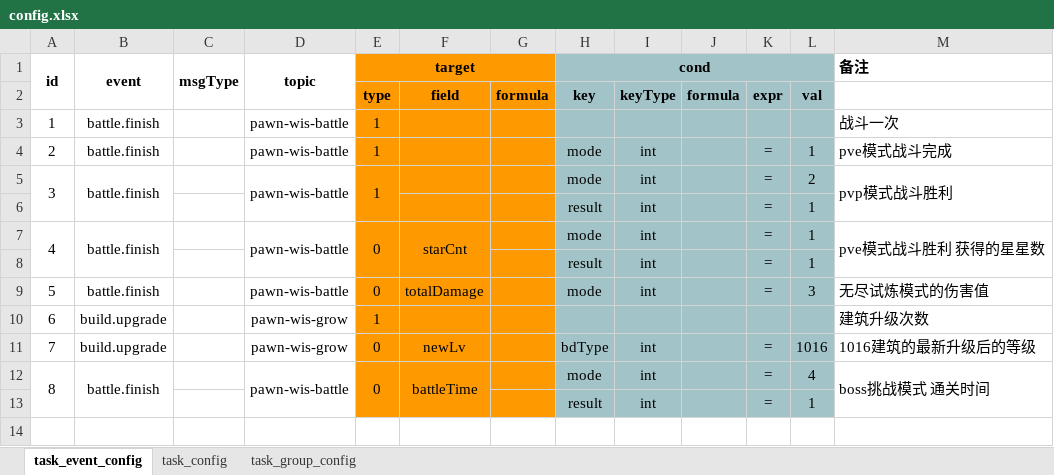
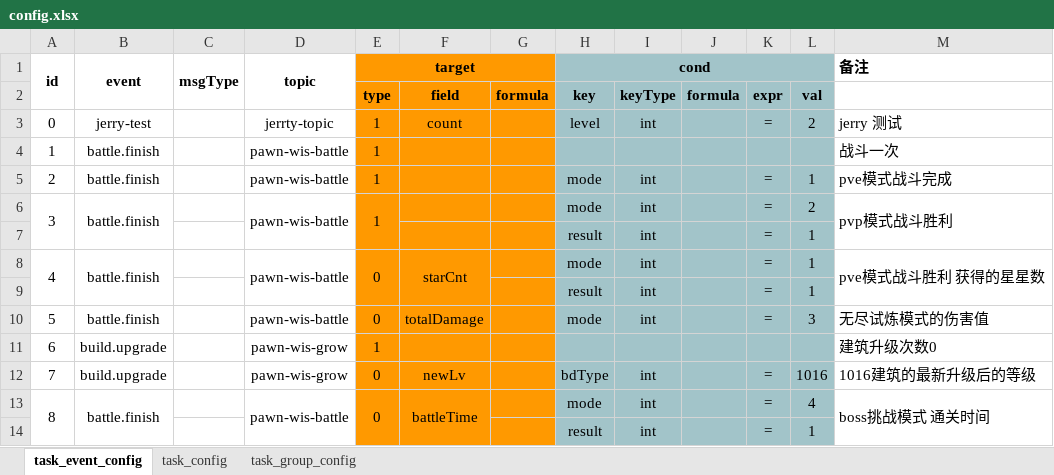
Before and after one commit to 494538395/python_study, an Excel workbook: config_transfer/config.xlsx, sheet task_event_config, drawn as a sheet; values as stored, in another font and other column widths than the file's, no borders; charts and pictures not drawn; addresses are those after the commit; the diff names each change by its address in the sheet, - before the commit and + after, or states it on an @@ line.

Commit message:
[feat]: config parse

```diff
--- a/config_transfer/config.xlsx (sheet task_event_config)
+++ b/config_transfer/config.xlsx (sheet task_event_config)
+row 3: 0 | jerry-test |  | jerrty-topic | 1 | count |  | level | int |  | = | 2 | jerry 测试
-M11 (备注): 建筑升级次数
+M11 (备注): 建筑升级次数0
```
Also changed, not shown: sheet task_group_config, charts or pictures, 4 other files.
